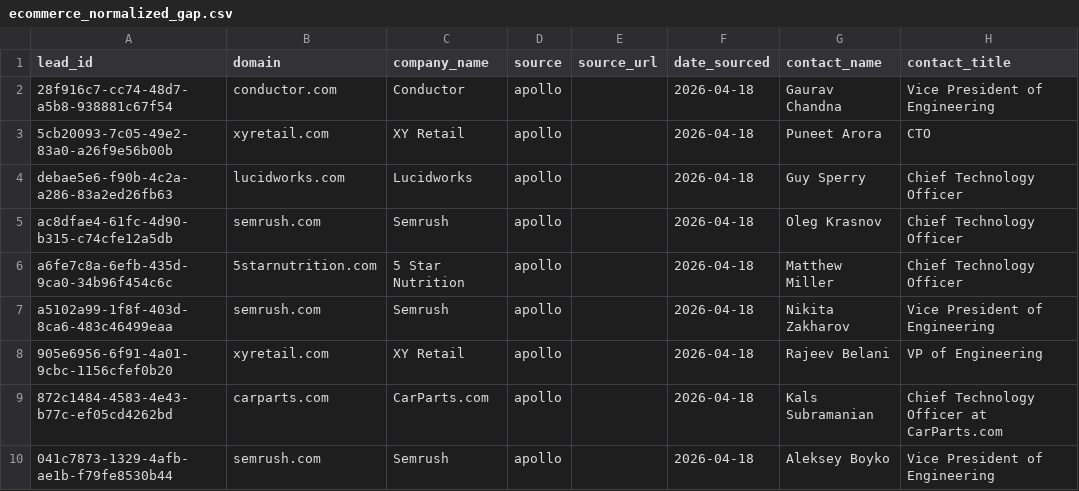
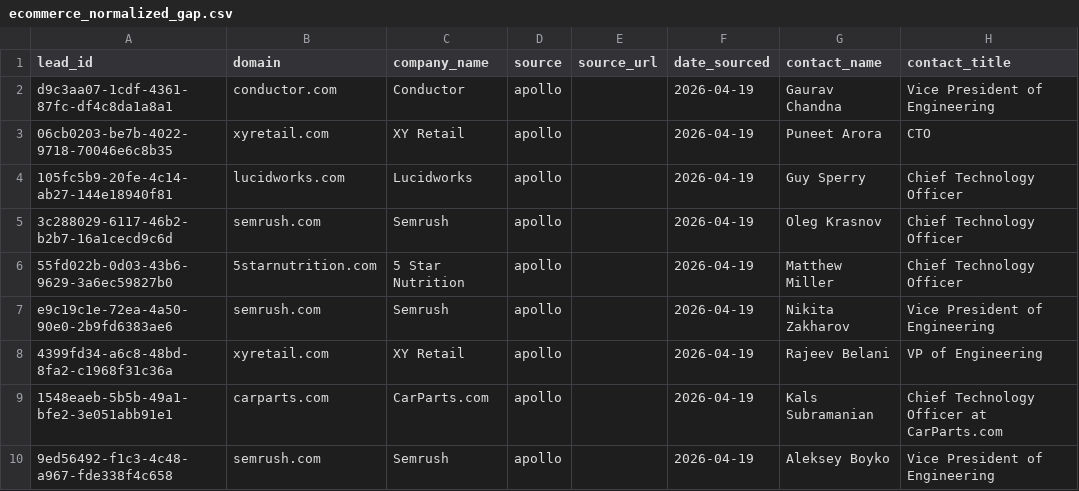
Before and after one commit to aayush2724/LeadForge, a CSV file: data/raw/ecommerce_normalized_gap.csv, drawn as a sheet; only a part is shown; the diff names each change by its address in the sheet, - before the commit and + after, or states it on an @@ line.

```diff
--- a/data/raw/ecommerce_normalized_gap.csv
+++ b/data/raw/ecommerce_normalized_gap.csv
-A2 (lead_id): 28f916c7-cc74-48d7-a5b8-938881c67f54
+A2 (lead_id): d9c3aa07-1cdf-4361-87fc-df4c8da1a8a1
-F2:F10 (date_sourced): 2026-04-18
+F2:F10 (date_sourced): 2026-04-19
-A3 (lead_id): 5cb20093-7c05-49e2-83a0-a26f9e56b00b
+A3 (lead_id): 06cb0203-be7b-4022-9718-70046e6c8b35
-A4 (lead_id): debae5e6-f90b-4c2a-a286-83a2ed26fb63
+A4 (lead_id): 105fc5b9-20fe-4c14-ab27-144e18940f81
-A5 (lead_id): ac8dfae4-61fc-4d90-b315-c74cfe12a5db
+A5 (lead_id): 3c288029-6117-46b2-b2b7-16a1cecd9c6d
-A6 (lead_id): a6fe7c8a-6efb-435d-9ca0-34b96f454c6c
+A6 (lead_id): 55fd022b-0d03-43b6-9629-3a6ec59827b0
-A7 (lead_id): a5102a99-1f8f-403d-8ca6-483c46499eaa
+A7 (lead_id): e9c19c1e-72ea-4a50-90e0-2b9fd6383ae6
-A8 (lead_id): 905e6956-6f91-4a01-9cbc-1156cfef0b20
+A8 (lead_id): 4399fd34-a6c8-48bd-8fa2-c1968f31c36a
-A9 (lead_id): 872c1484-4583-4e43-b77c-ef05cd4262bd
+A9 (lead_id): 1548eaeb-5b5b-49a1-bfe2-3e051abb91e1
-A10 (lead_id): 041c7873-1329-4afb-ae1b-f79fe8530b44
+A10 (lead_id): 9ed56492-f1c3-4c48-a967-fde338f4c658
```
Also changed, not shown: data/raw/apollo_normalized.csv, data/raw/cyber_normalized_gap.csv, 6 other files.
